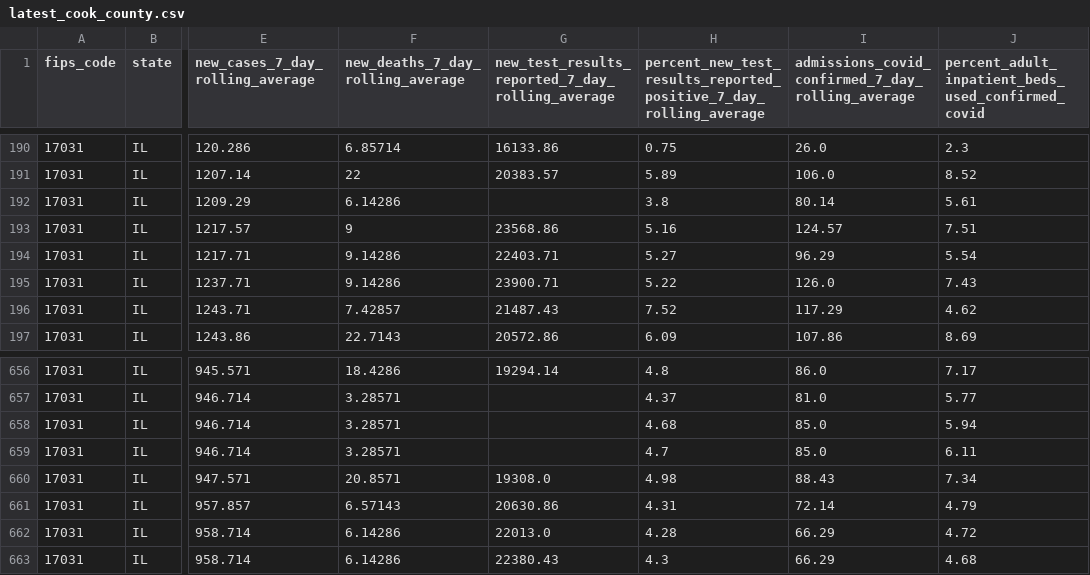
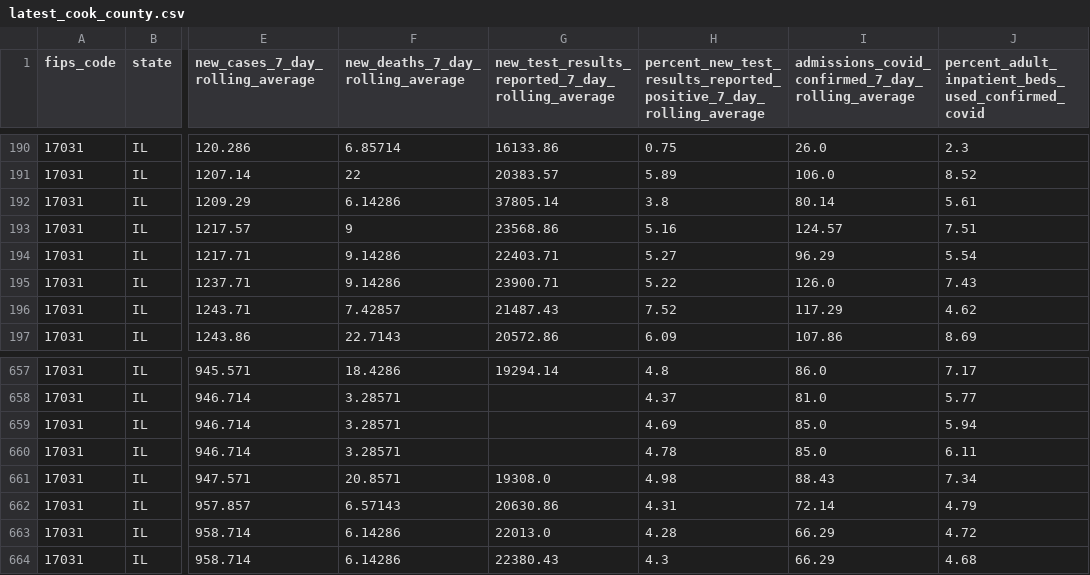
Before and after one commit to nofurtherinformation/py-workflow, a CSV file: csv/latest_cook_county.csv, drawn as a sheet; only a part is shown, gaps mark what is left out; addresses are those after the commit; the diff covers the shown part only; the diff names each change by its address in the sheet, - before the commit and + after, or states it on an @@ line.

```diff
--- a/csv/latest_cook_county.csv
+++ b/csv/latest_cook_county.csv
-G192: (empty)
+G192: 37805.14
-H659: 4.68
+H659: 4.69
-H660: 4.7
+H660: 4.78
```
Also changed, not shown: 1 added row and 14 edited cells elsewhere in this file.
